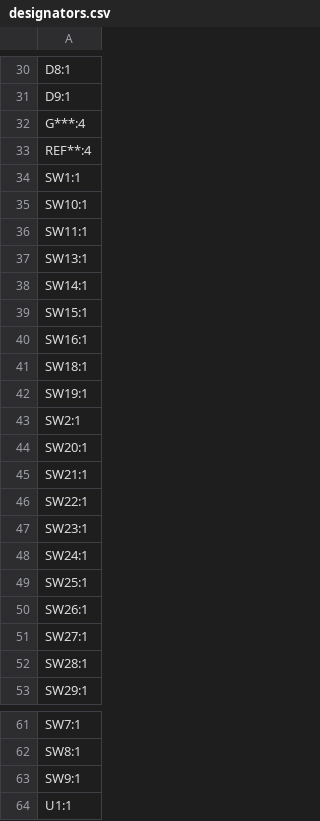
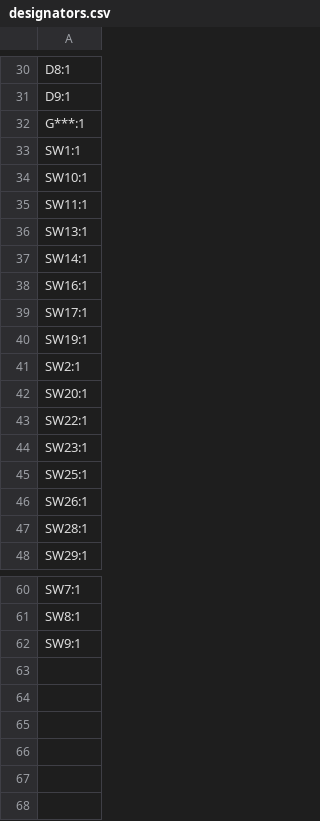
Before and after one commit to pizzalover125/sten0, a CSV file: PCB/production/designators.csv, drawn as a sheet; only a part is shown, gaps mark what is left out; the diff covers the shown part only.

```diff
--- a/PCB/production/designators.csv
+++ b/PCB/production/designators.csv
@@ -31,4 +31,3 @@ D8:1
 D9:1
-G***:4
-REF**:4
+G***:1
 SW1:1
@@ -38,5 +37,4 @@ SW13:1
 SW14:1
-SW15:1
 SW16:1
-SW18:1
+SW17:1
 SW19:1
@@ -44,9 +42,6 @@ SW2:1
 SW20:1
-SW21:1
 SW22:1
 SW23:1
-SW24:1
 SW25:1
 SW26:1
-SW27:1
 SW28:1
@@ -63,2 +62 @@ SW8:1
 SW9:1
-U1:1
```
Also changed, not shown: 10 added rows and 6 removed rows elsewhere in this file, PCB/production/bom.csv, PCB/production/positions.csv, 18 other files.
